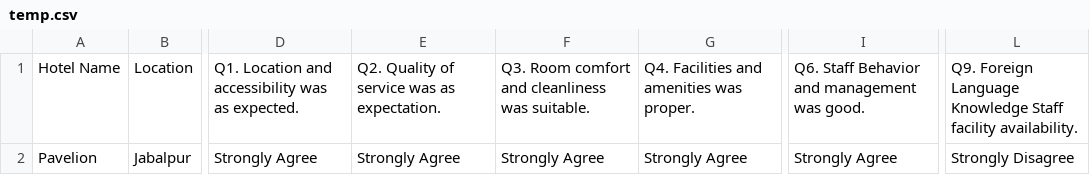
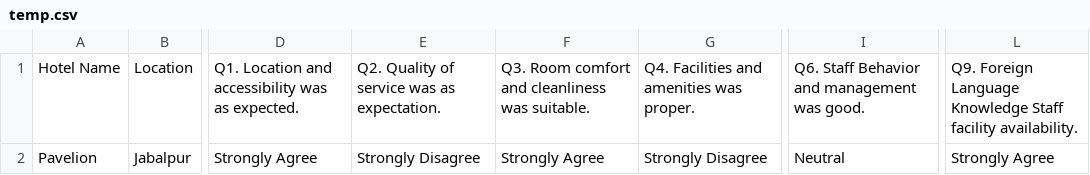
Before and after one commit to Krishna-Noutiyal/RateMyHotel, a CSV file: Data/temp.csv, drawn as a sheet; only a part is shown, gaps mark what is left out; the diff names each change by its address in the sheet, - before the commit and + after, or states it on an @@ line.

```diff
--- a/Data/temp.csv
+++ b/Data/temp.csv
-E2: Strongly Agree
+E2: Strongly Disagree
-G2: Strongly Agree
+G2: Strongly Disagree
-I2: Strongly Agree
+I2: Neutral
-L2: Strongly Disagree
+L2: Strongly Agree
```
Also changed, not shown: Data/database.csv, 2 other files.
